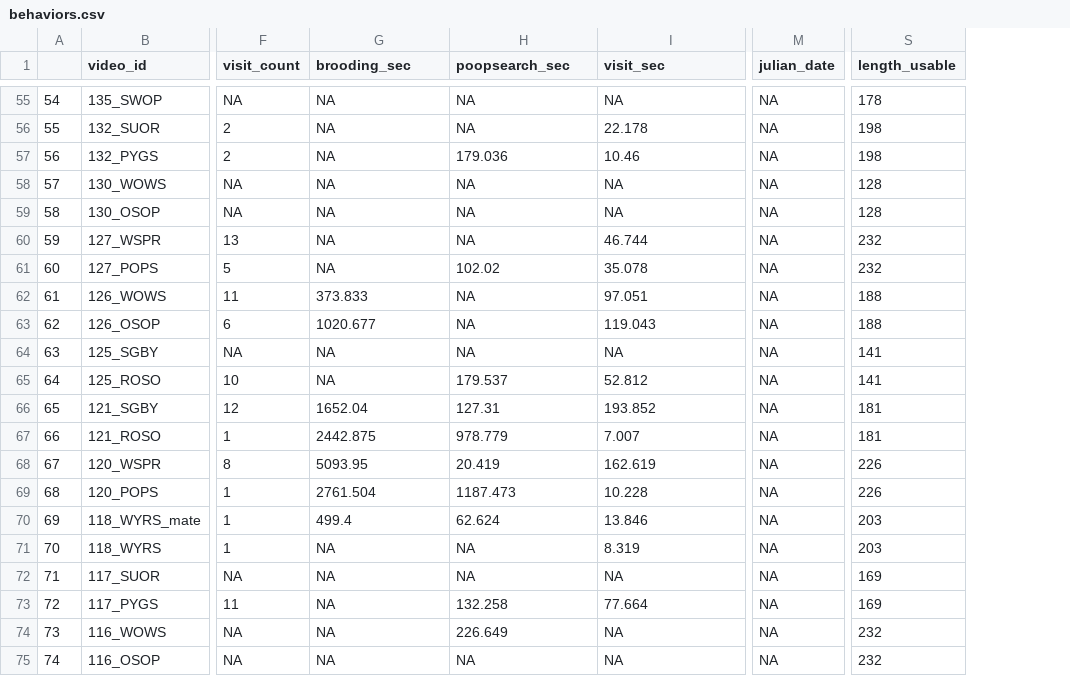
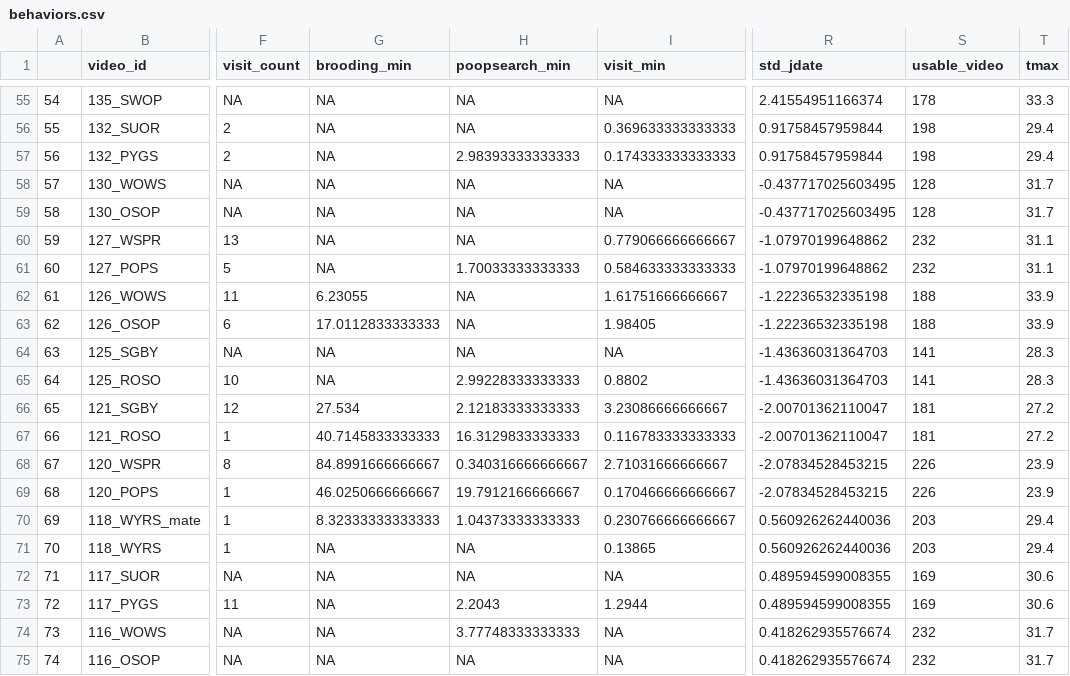
Before and after one commit to lawalter/rhwo-parental-care, a CSV file: clean_data/behaviors.csv, drawn as a sheet; only a part is shown, gaps mark what is left out; removed rows and columns are numbered as before the commit, all else as after; the diff covers the shown part only; the diff names each change by its address in the sheet, - before the commit and + after, or states it on an @@ line.

Commit message:
finished final bbyvid table, now renamed behaviors.csv and also updated brooding models and plots

```diff
--- a/clean_data/behaviors.csv
+++ b/clean_data/behaviors.csv
-column M (julian_date), rows 55-75: all NA
+column R (std_jdate), rows 55-75: 2.41554951166374 | 0.91758457959844 | 0.91758457959844 | -0.437717025603495 | -0.437717025603495 | -1.07970199648862 | -1.07970199648862 | -1.22236532335198 | -1.22236532335198 | -1.43636031364703 | -1.43636031364703 | -2.00701362110047 | -2.00701362110047 | -2.07834528453215 | -2.07834528453215 | 0.560926262440036 | 0.560926262440036 | 0.489594599008355 | 0.489594599008355 | 0.418262935576674 | 0.418262935576674
+column T (tmax), rows 55-75: 33.3 | 29.4 | 29.4 | 31.7 | 31.7 | 31.1 | 31.1 | 33.9 | 33.9 | 28.3 | 28.3 | 27.2 | 27.2 | 23.9 | 23.9 | 29.4 | 29.4 | 30.6 | 30.6 | 31.7 | 31.7
-G1: brooding_sec
+G1: brooding_min
-H1: poopsearch_sec
+H1: poopsearch_min
-I1: visit_sec
+I1: visit_min
-S1: length_usable
+S1: usable_video
-I56 (visit_min): 22.178
+I56 (visit_min): 0.369633333333333
-H57 (poopsearch_min): 179.036
+H57 (poopsearch_min): 2.98393333333333
-I57 (visit_min): 10.46
+I57 (visit_min): 0.174333333333333
-I60 (visit_min): 46.744
+I60 (visit_min): 0.779066666666667
-H61 (poopsearch_min): 102.02
+H61 (poopsearch_min): 1.70033333333333
-I61 (visit_min): 35.078
+I61 (visit_min): 0.584633333333333
-G62 (brooding_min): 373.833
+G62 (brooding_min): 6.23055
-I62 (visit_min): 97.051
+I62 (visit_min): 1.61751666666667
-G63 (brooding_min): 1020.677
+G63 (brooding_min): 17.0112833333333
-I63 (visit_min): 119.043
+I63 (visit_min): 1.98405
-H65 (poopsearch_min): 179.537
+H65 (poopsearch_min): 2.99228333333333
-I65 (visit_min): 52.812
+I65 (visit_min): 0.8802
-G66 (brooding_min): 1652.04
+G66 (brooding_min): 27.534
-H66 (poopsearch_min): 127.31
+H66 (poopsearch_min): 2.12183333333333
-I66 (visit_min): 193.852
+I66 (visit_min): 3.23086666666667
-G67 (brooding_min): 2442.875
+G67 (brooding_min): 40.7145833333333
-H67 (poopsearch_min): 978.779
+H67 (poopsearch_min): 16.3129833333333
-I67 (visit_min): 7.007
+I67 (visit_min): 0.116783333333333
-G68 (brooding_min): 5093.95
+G68 (brooding_min): 84.8991666666667
-H68 (poopsearch_min): 20.419
+H68 (poopsearch_min): 0.340316666666667
-I68 (visit_min): 162.619
+I68 (visit_min): 2.71031666666667
-G69 (brooding_min): 2761.504
+G69 (brooding_min): 46.0250666666667
-H69 (poopsearch_min): 1187.473
+H69 (poopsearch_min): 19.7912166666667
-I69 (visit_min): 10.228
+I69 (visit_min): 0.170466666666667
-G70 (brooding_min): 499.4
+G70 (brooding_min): 8.32333333333333
-H70 (poopsearch_min): 62.624
+H70 (poopsearch_min): 1.04373333333333
-I70 (visit_min): 13.846
+I70 (visit_min): 0.230766666666667
-I71 (visit_min): 8.319
+I71 (visit_min): 0.13865
-H73 (poopsearch_min): 132.258
+H73 (poopsearch_min): 2.2043
-I73 (visit_min): 77.664
+I73 (visit_min): 1.2944
-H74 (poopsearch_min): 226.649
+H74 (poopsearch_min): 3.77748333333333
```
Also changed, not shown: 86 edited cells elsewhere in this file, 6 other files.
